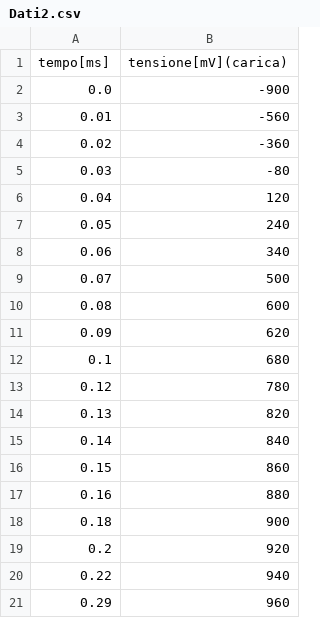
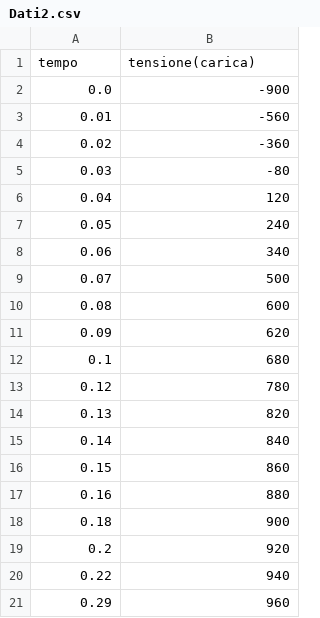
Before and after one commit to Pavar0tty/Laboratorio_2, a CSV file: Circuiti2/Dati2.csv, drawn as a sheet; removed rows and columns are numbered as before the commit, all else as after; the diff names each change by its address in the sheet, - before the commit and + after, or states it on an @@ line.

```diff
--- a/Circuiti2/Dati2.csv
+++ b/Circuiti2/Dati2.csv
-row 1: tempo[ms] | tensione[mV](carica)
+row 1: tempo | tensione(carica)
```
Also changed, not shown: Circuiti2/Dati1.csv, Circuiti2/Dati3.csv, 1 other file.
